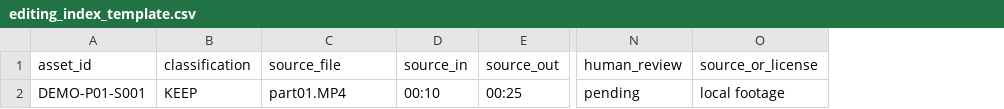
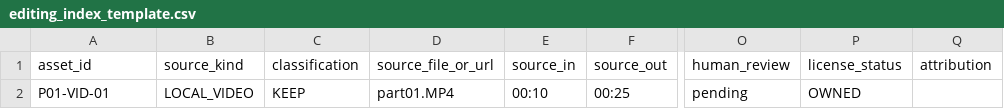
Before and after one commit to zz3ka1/video-footage-agent, a CSV file: examples/editing_index_template.csv, drawn as a sheet; only a part is shown, gaps mark what is left out; removed rows and columns are numbered as before the commit, all else as after; the diff names each change by its address in the sheet, - before the commit and + after, or states it on an @@ line.

```diff
--- a/examples/editing_index_template.csv
+++ b/examples/editing_index_template.csv
+column B (source_kind), row 2: LOCAL_VIDEO
-column O (source_or_license), row 2: local footage
+column P (license_status), row 2: OWNED
+column Q (attribution), empty
-D1: source_file
+D1: source_file_or_url
-A2 (asset_id): DEMO-P01-S001
+A2 (asset_id): P01-VID-01
```
Also changed, not shown: 5 other files.
